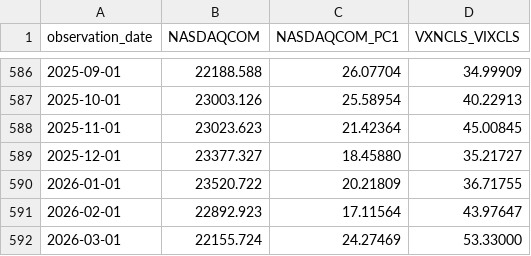
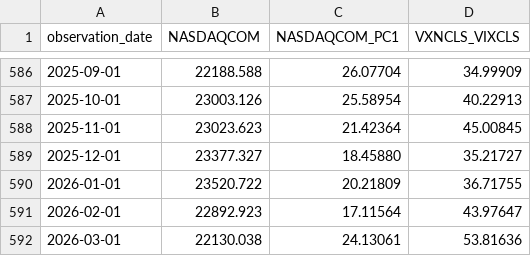
Before and after one commit to oowuyueco/pub, a CSV file: us/NASDAQ-NASDAQYoY-Vix.csv, drawn as a sheet; only a part is shown, gaps mark what is left out.

```diff
--- a/us/NASDAQ-NASDAQYoY-Vix.csv
+++ b/us/NASDAQ-NASDAQYoY-Vix.csv
@@ -591,2 +591,2 @@ observation_date,NASDAQCOM,NASDAQCOM_PC1,VXNCLS_VIXCLS
 2026-02-01,22892.923,17.11564,43.97647
-2026-03-01,22155.724,24.27469,53.33000
+2026-03-01,22130.038,24.13061,53.81636
```
Also changed, not shown: us/Rate周-Assets周.csv, 12 other files.
